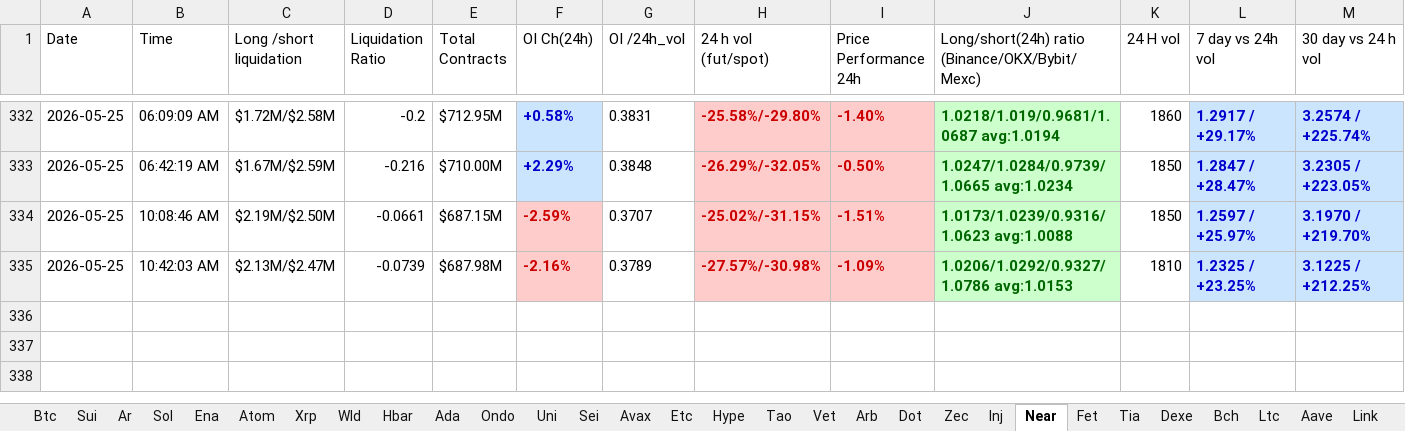
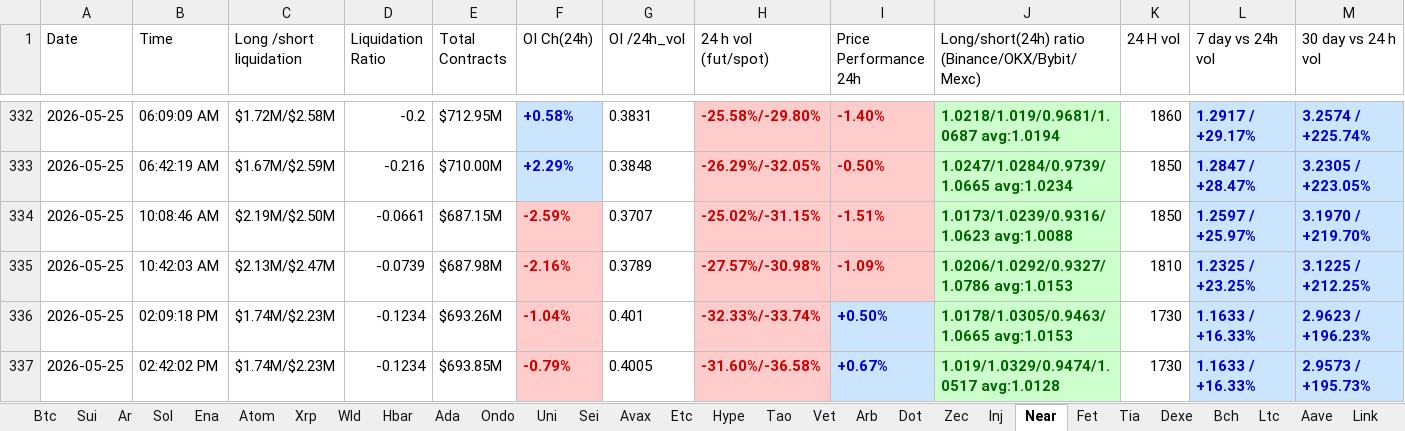
Before and after one commit to nooralam112358/coinglass-collector, an Excel workbook: Trading_Journal.xlsx, sheet Near, drawn as a sheet; only a part is shown, gaps mark what is left out; values as stored, in another font and other column widths than the file's, no borders; rows hold the shown columns only; the diff names each change by its address in the sheet, - before the commit and + after, or states it on an @@ line.

```diff
--- a/Trading_Journal.xlsx (sheet Near)
+++ b/Trading_Journal.xlsx (sheet Near)
+row 336: 2026-05-25 | 02:09:18 PM | $1.74M/$2.23M | -0.1234 | $693.26M | -1.04% | 0.401 | -32.33%/-33.74% | +0.50% | 1.0178/1.0305/0.9463/1.0665 avg:1.0153 | 1730 | 1.1633 / +16.33% | 2.9623 / +196.23%
+row 337: 2026-05-25 | 02:42:02 PM | $1.74M/$2.23M | -0.1234 | $693.85M | -0.79% | 0.4005 | -31.60%/-36.58% | +0.67% | 1.019/1.0329/0.9474/1.0517 avg:1.0128 | 1730 | 1.1633 / +16.33% | 2.9573 / +195.73%
```
Also changed, not shown: sheet Dot, sheet Bch, sheet Hype, sheet Uni, sheet Bnb, sheet Fet, 25 more sheets.
